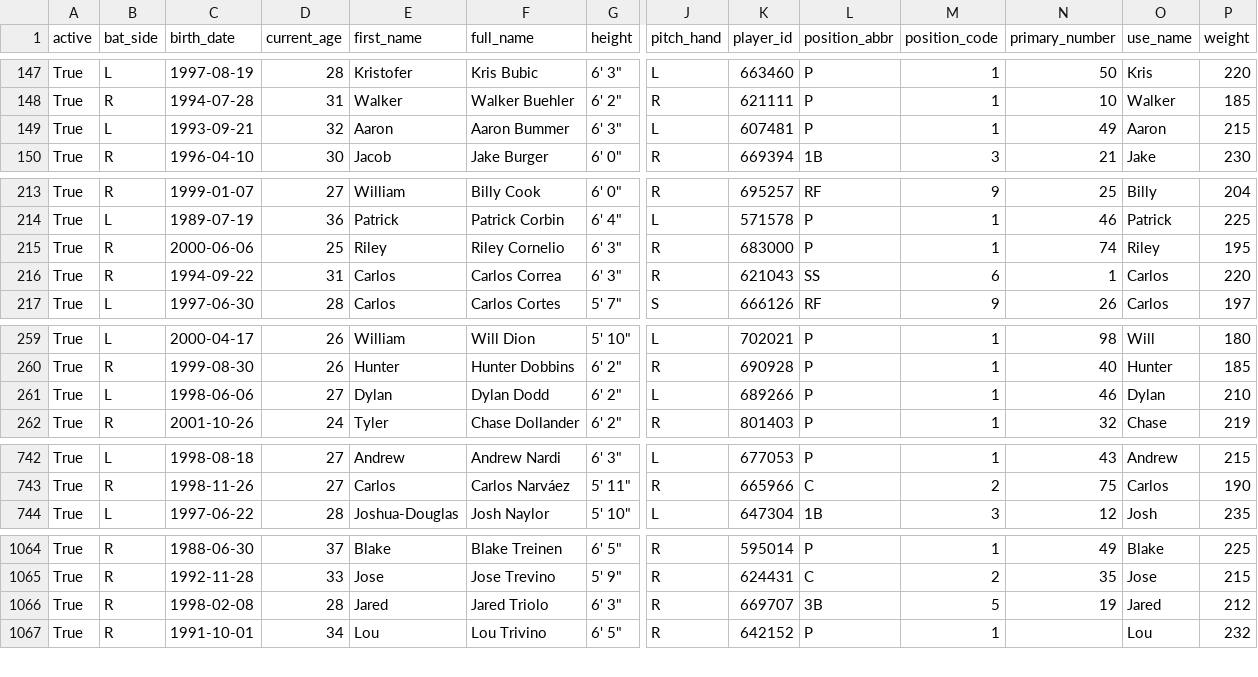
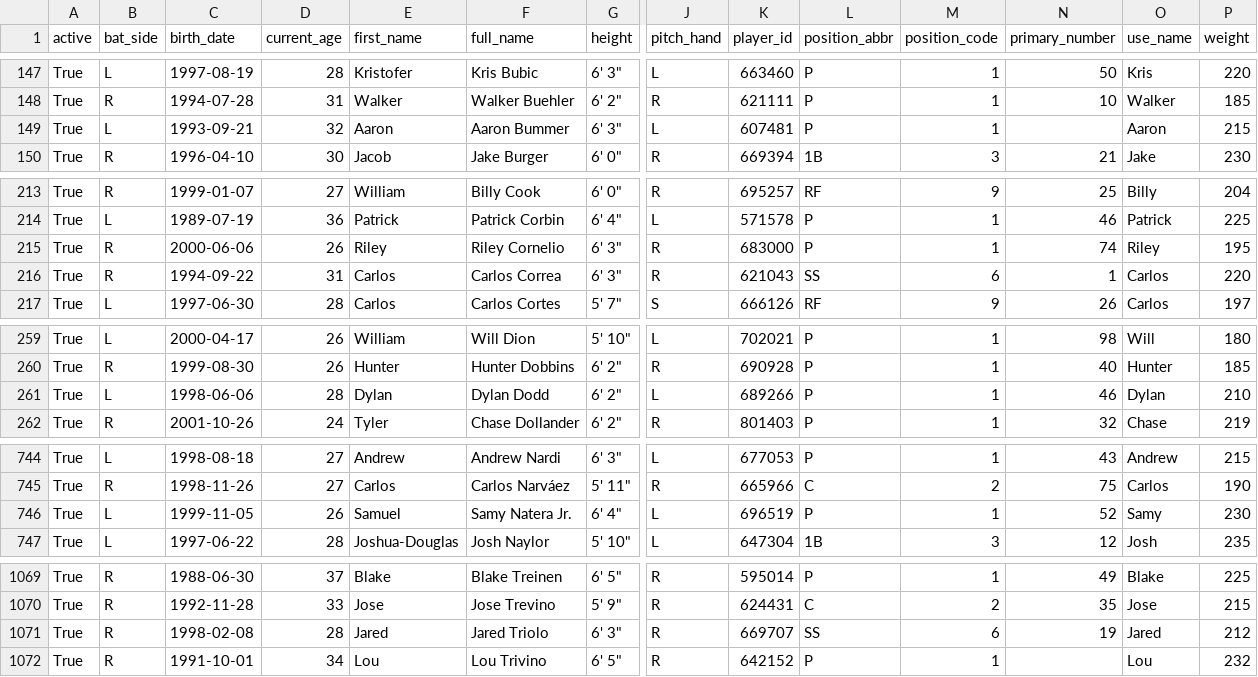
Before and after one commit to fuku8/mlb-data, a CSV file: data/players.csv, drawn as a sheet; only a part is shown, gaps mark what is left out; addresses are those after the commit; rows hold the shown columns only; the diff covers the shown part only; the diff names each change by its address in the sheet, - before the commit and + after, or states it on an @@ line.

```diff
--- a/data/players.csv
+++ b/data/players.csv
-N149 (primary_number): 49
+N149 (primary_number): (empty)
-D215 (current_age): 25
+D215 (current_age): 26
-D261 (current_age): 27
+D261 (current_age): 28
+row 746: True | L | 1999-11-05 | 26 | Samuel | Samy Natera Jr. | 6' 4" | L | 696519 | P | 1 | 52 | Samy | 230
-L1071 (position_abbr): 3B
+L1071 (position_abbr): SS
-M1071 (position_code): 5
+M1071 (position_code): 6
```
Also changed, not shown: 5 added rows and 4 edited cells elsewhere in this file, data/player_fielding.csv, data/player_hitting.csv, 4 other files.
